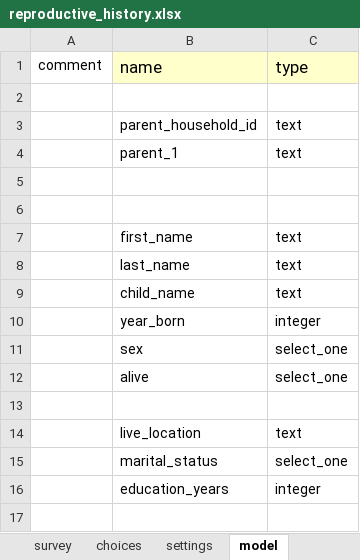
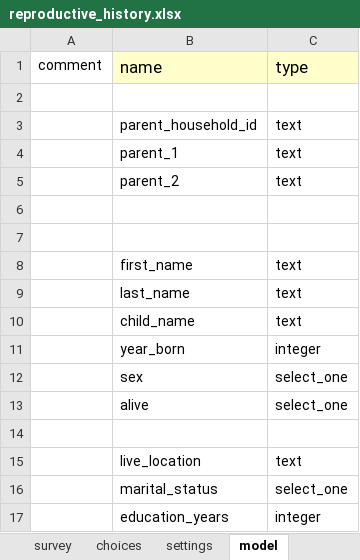
Before and after one commit to Fijian-Networks/Data-Collection, an Excel workbook: cohesionAndConflict_odkx/app/config/tables/household_member/forms/reproductive_history/reproductive_history.xlsx, sheet model, drawn as a sheet; values as stored, in another font and other column widths than the file's, no borders; the diff names each change by its address in the sheet, - before the commit and + after, or states it on an @@ line.

```diff
--- a/cohesionAndConflict_odkx/app/config/tables/household_member/forms/reproductive_history/reproductive_history.xlsx (sheet model)
+++ b/cohesionAndConflict_odkx/app/config/tables/household_member/forms/reproductive_history/reproductive_history.xlsx (sheet model)
+row 5:  | parent_2 | text
```
Also changed, not shown: sheet reproductive_history, cohesionAndConflict_odkx/app/config/tables/household_member/forms/household_member/household_member.xlsx, 3 other files.
